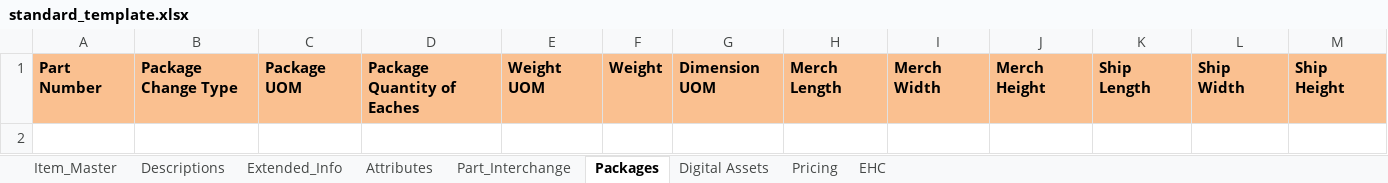
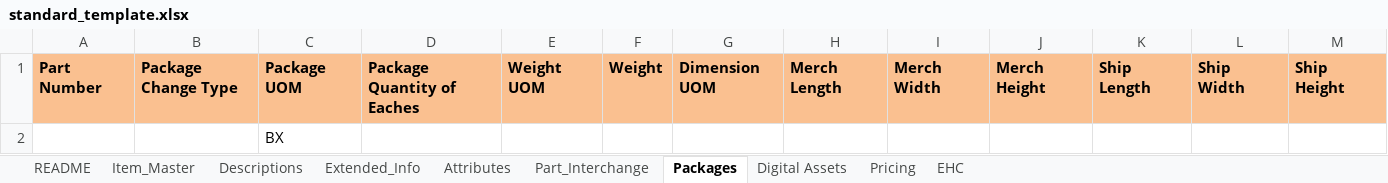
Before and after one commit to zobrathemanish/Vendor-Portal-staging, an Excel workbook: data/templates/standard_template.xlsx, sheet Packages, drawn as a sheet; values as stored, in another font and other column widths than the file's, no borders; conditional formats not drawn; the diff names each change by its address in the sheet, - before the commit and + after, or states it on an @@ line.

```diff
--- a/data/templates/standard_template.xlsx (sheet Packages)
+++ b/data/templates/standard_template.xlsx (sheet Packages)
+sheet tab: README
+row 2:  |  | BX
```
Also changed, not shown: sheet Item_Master, sheet Digital Assets, 3 other files.
